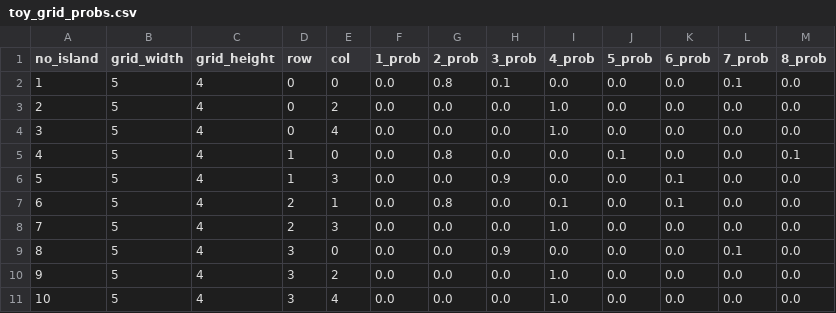
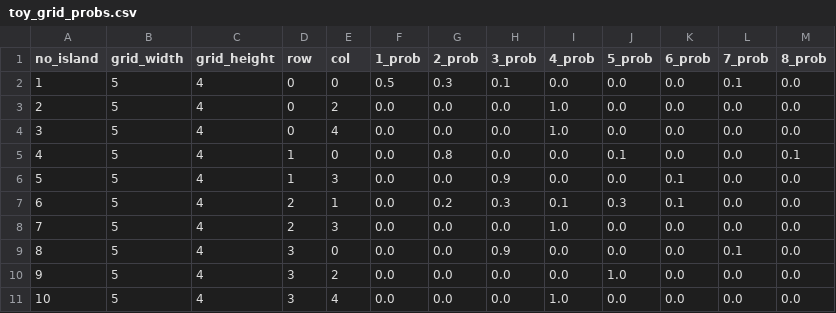
Before and after one commit to PierreLaur/hashiwokakero-solver, a CSV file: puzzles/toy_grid_probs.csv, drawn as a sheet.

```diff
--- a/puzzles/toy_grid_probs.csv
+++ b/puzzles/toy_grid_probs.csv
@@ -1,3 +1,3 @@
 no_island,grid_width,grid_height,row,col,1_prob,2_prob,3_prob,4_prob,5_prob,6_prob,7_prob,8_prob
-1,5,4,0,0,0.0,0.8,0.1,0.0,0.0,0.0,0.1,0.0
+1,5,4,0,0,0.5,0.3,0.1,0.0,0.0,0.0,0.1,0.0
 2,5,4,0,2,0.0,0.0,0.0,1.0,0.0,0.0,0.0,0.0
@@ -6,6 +6,6 @@ no_island,grid_width,grid_height,row,col,1_prob,2_prob,3_prob,4_prob,5_prob,6_pr
 5,5,4,1,3,0.0,0.0,0.9,0.0,0.0,0.1,0.0,0.0
-6,5,4,2,1,0.0,0.8,0.0,0.1,0.0,0.1,0.0,0.0
+6,5,4,2,1,0.0,0.2,0.3,0.1,0.3,0.1,0.0,0.0
 7,5,4,2,3,0.0,0.0,0.0,1.0,0.0,0.0,0.0,0.0
 8,5,4,3,0,0.0,0.0,0.9,0.0,0.0,0.0,0.1,0.0
-9,5,4,3,2,0.0,0.0,0.0,1.0,0.0,0.0,0.0,0.0
+9,5,4,3,2,0.0,0.0,0.0,0.0,1.0,0.0,0.0,0.0
 10,5,4,3,4,0.0,0.0,0.0,1.0,0.0,0.0,0.0,0.0
```
Also changed, not shown: 2 other files.
